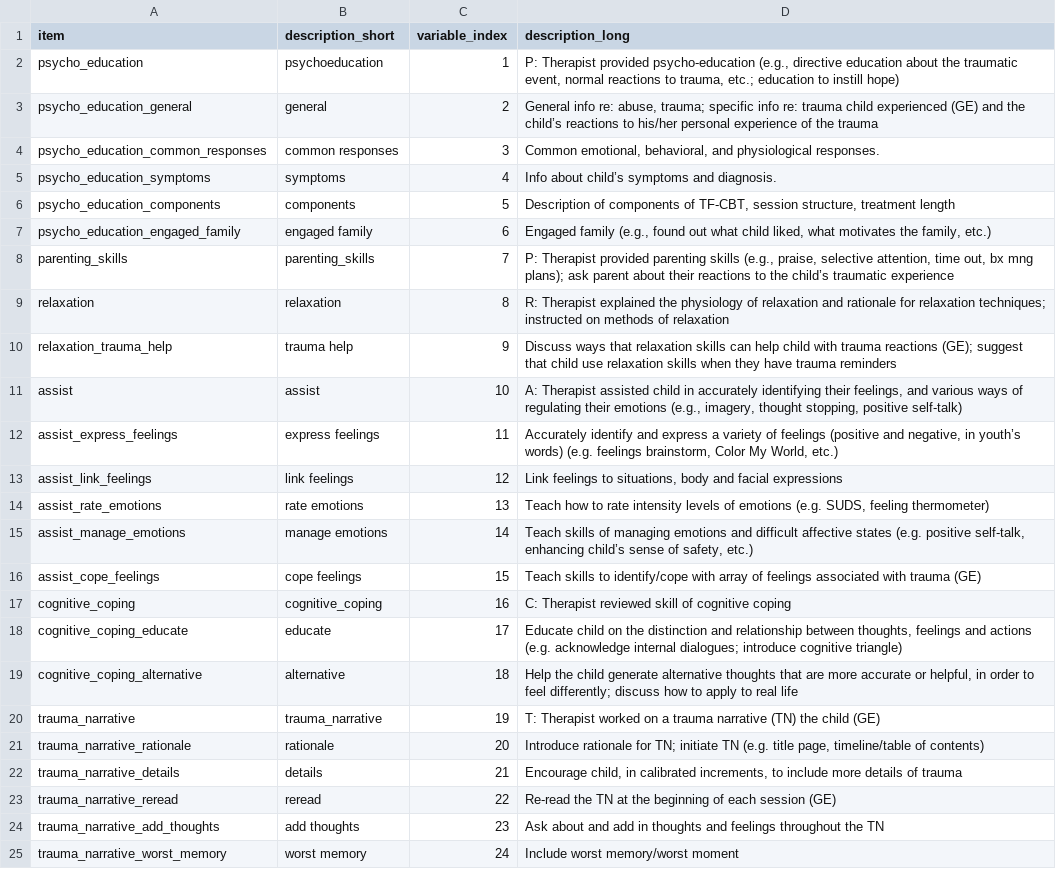
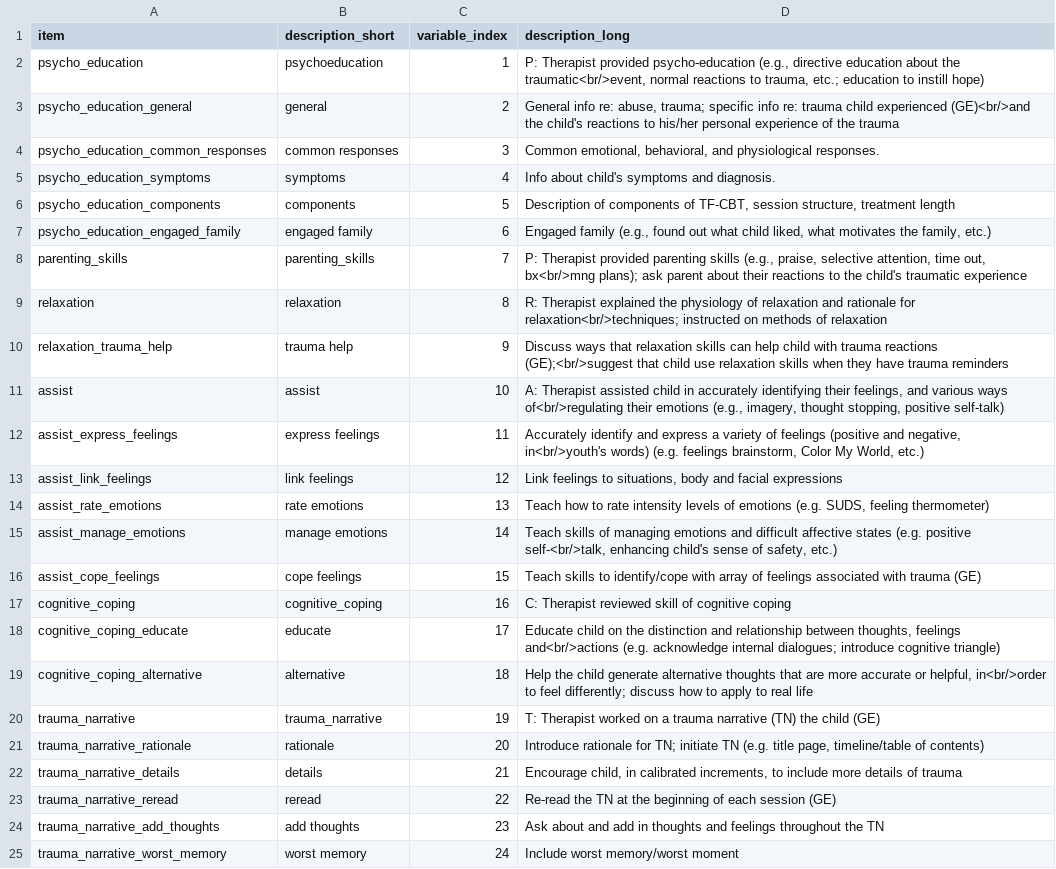
Before and after one commit to OuhscBbmc/TfcbtPublic, a CSV file: DataPhiFree/Raw/ItemLabel.csv, drawn as a sheet; only a part is shown; the diff covers the shown part only; the diff names each change by its address in the sheet, - before the commit and + after, or states it on an @@ line.

Commit message:
Adding long variable descriptions; centering.  Closes #17

```diff
--- a/DataPhiFree/Raw/ItemLabel.csv
+++ b/DataPhiFree/Raw/ItemLabel.csv
-D2 (description_long): …about the traumatic event, normal reactions…
+D2 (description_long): …about the traumatic<br/>event, normal reactions…
-D3 (description_long): …child experienced (GE) and the child’s reactions to…
+D3 (description_long): …child experienced (GE)<br/>and the child's reactions to…
-D5 (description_long): Info about child’s symptoms and diagnosis.
+D5 (description_long): Info about child's symptoms and diagnosis.
-D8 (description_long): …time out, bx mng plans); ask parent about their reactions to the child’s traumatic experience
+D8 (description_long): …time out, bx<br/>mng plans); ask parent about their reactions to the child's traumatic experience
-D9 (description_long): …rationale for relaxation techniques; instructed on…
+D9 (description_long): …rationale for relaxation<br/>techniques; instructed on…
-D10 (description_long): …trauma reactions (GE); suggest that child…
+D10 (description_long): …trauma reactions (GE);<br/>suggest that child…
-D11 (description_long): …various ways of regulating their emotions…
+D11 (description_long): …various ways of<br/>regulating their emotions…
-D12 (description_long): …and negative, in youth’s words) (e.g.…
+D12 (description_long): …and negative, in<br/>youth's words) (e.g.…
-D15 (description_long): …(e.g. positive self-talk, enhancing child’s sense of…
+D15 (description_long): …(e.g. positive self-<br/>talk, enhancing child's sense of…
-D18 (description_long): …thoughts, feelings and actions (e.g. acknowledge…
+D18 (description_long): …thoughts, feelings and<br/>actions (e.g. acknowledge…
-D19 (description_long): …or helpful, in order to feel…
+D19 (description_long): …or helpful, in<br/>order to feel…
```
Also changed, not shown: 3 edited cells elsewhere in this file, 5 other files.
